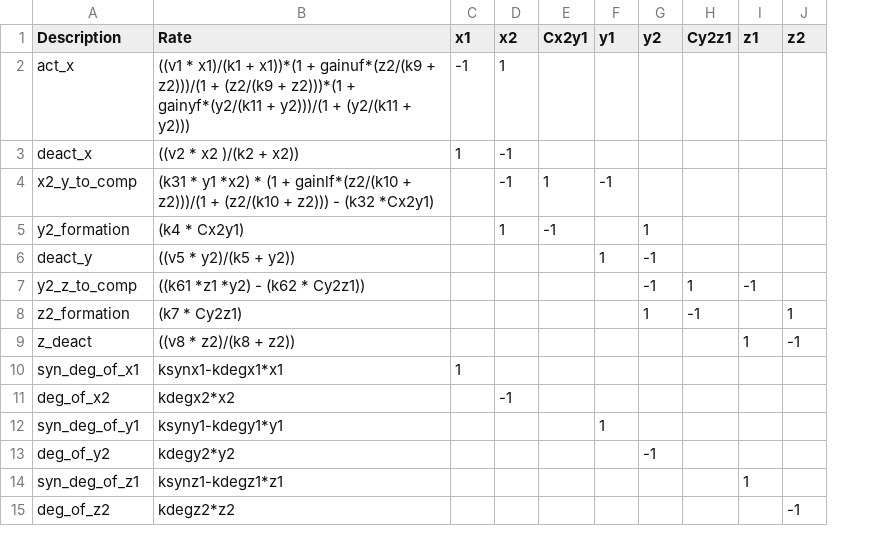
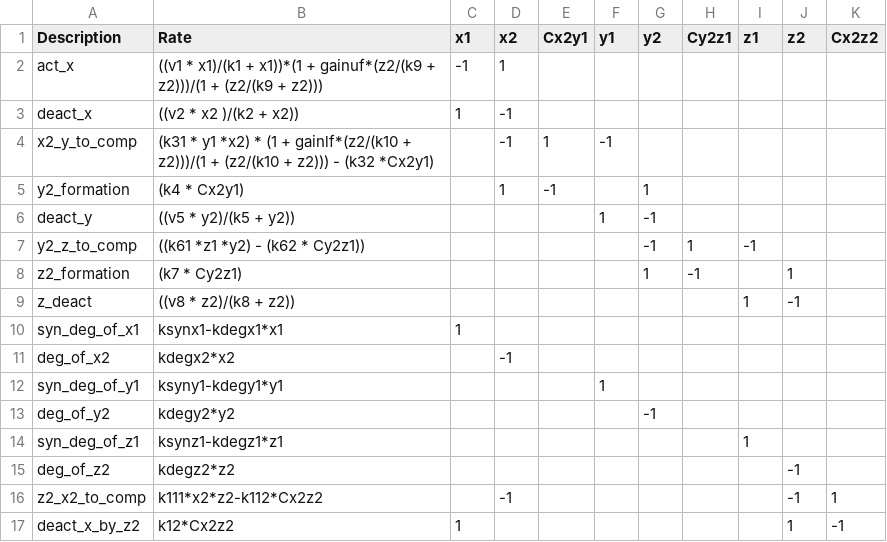
Before and after one commit to dlill/Simulations, a CSV file: Models/Cascade/Cascade.csv, drawn as a sheet; the diff names each change by its address in the sheet, - before the commit and + after, or states it on an @@ line.

```diff
--- a/Models/Cascade/Cascade.csv
+++ b/Models/Cascade/Cascade.csv
+column K (Cx2z2), empty
-B2 (Rate): …(z2/(k9 + z2)))*(1 + gainyf*(y2/(k11 + y2)))/(1 + (y2/(k11 + y2)))
+B2 (Rate): …(z2/(k9 + z2)))
+row 16: z2_x2_to_comp | k111*x2*z2-k112*Cx2z2 |  | -1 |  |  |  |  |  | -1 | 1
+row 17: deact_x_by_z2 | k12*Cx2z2 | 1 |  |  |  |  |  |  | 1 | -1
```
Also changed, not shown: Models/Cascade/pars.csv, 2 other files.
